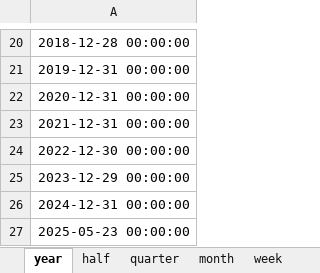
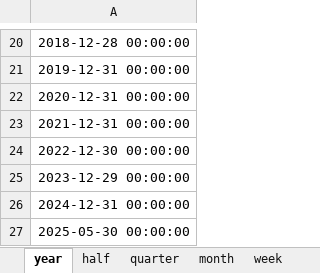
Before and after one commit to freshairWTF/enlightenment3.0, an Excel workbook: utils/Trading_Calendar.xlsx, sheet year, drawn as a sheet; only a part is shown, gaps mark what is left out; values as stored, in another font and other column widths than the file's, no borders; the diff names each change by its address in the sheet, - before the commit and + after, or states it on an @@ line.

```diff
--- a/utils/Trading_Calendar.xlsx (sheet year)
+++ b/utils/Trading_Calendar.xlsx (sheet year)
-A27: 2025-05-23 00:00:00
+A27: 2025-05-30 00:00:00
```
Also changed, not shown: sheet day, sheet half, sheet quarter, sheet month, sheet week, 12 other files.
